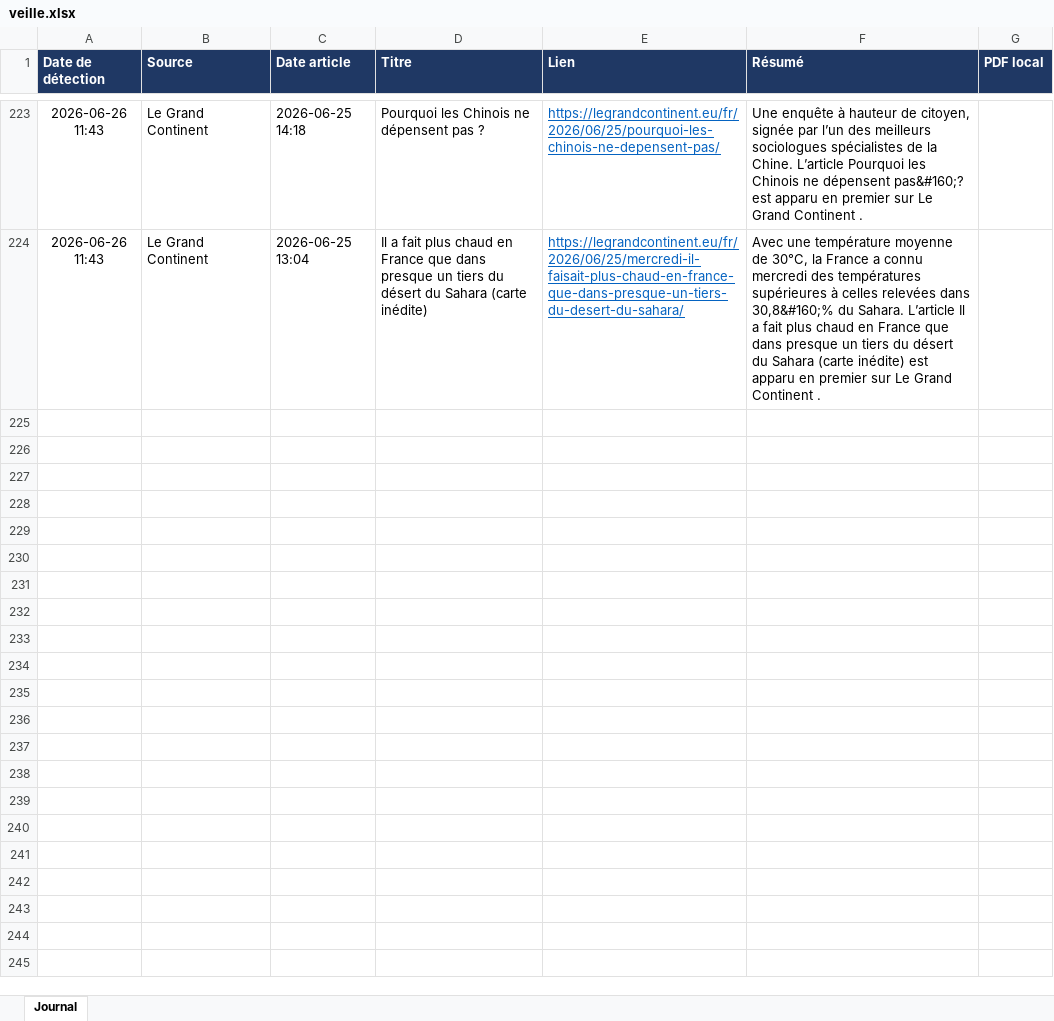
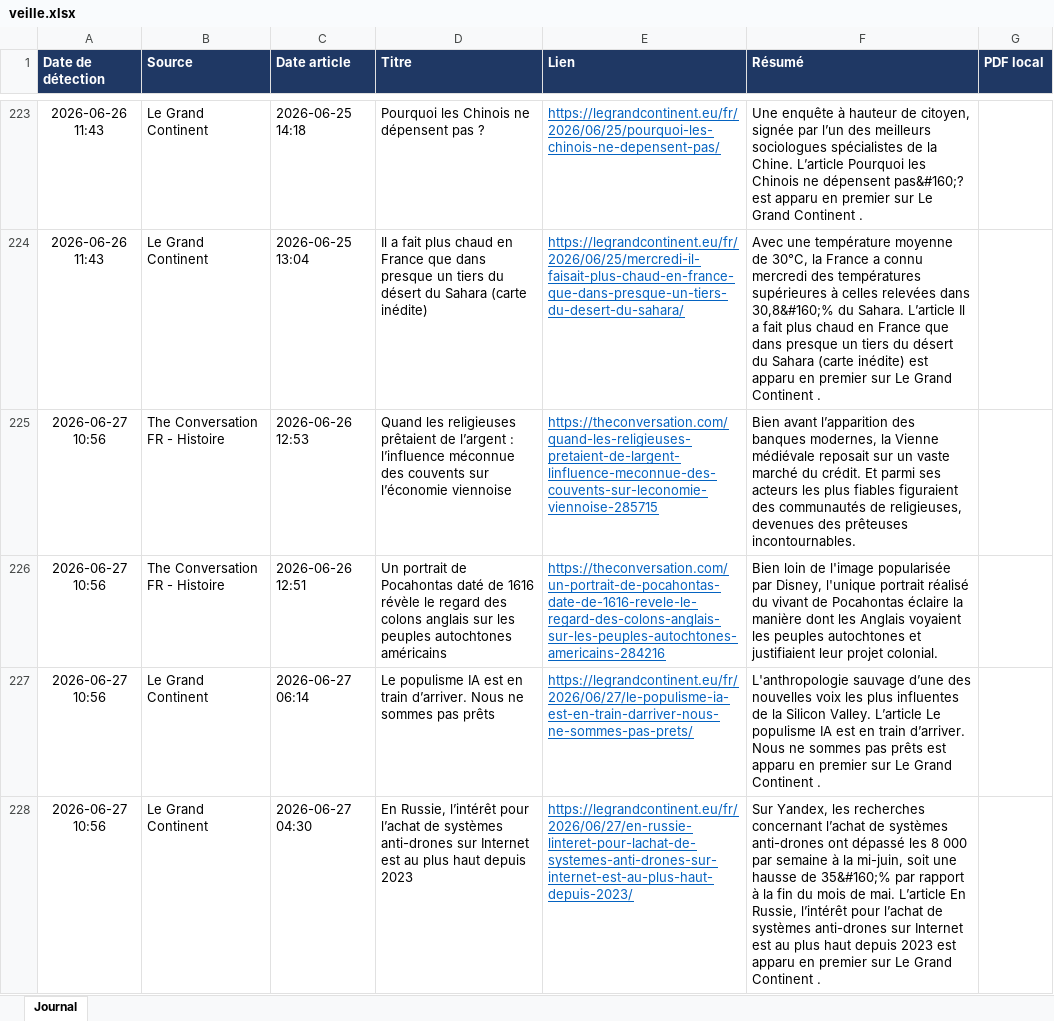
Before and after one commit to LoicSchreiber/Veille-HG-Marion, an Excel workbook: veille.xlsx, sheet Journal, drawn as a sheet; only a part is shown, gaps mark what is left out; values as stored, in another font and other column widths than the file's, no borders; the diff covers the shown part only; the diff names each change by its address in the sheet, - before the commit and + after, or states it on an @@ line.

```diff
--- a/veille.xlsx (sheet Journal)
+++ b/veille.xlsx (sheet Journal)
+row 225: 2026-06-27 10:56 | The Conversation FR - Histoire | 2026-06-26 12:53 | Quand les religieuses prêtaient de l’argent : l’influence méconnue des couvents sur l’économie viennoise | https://theconversation.com/quand-les-religieuses-pretaient-de-largent-linfluence-meconnue-des-couvents-sur-leconomie-viennoise-285715 | Bien avant l’apparition des banques modernes, la Vienne médiévale reposait sur un vaste marché du crédit. Et parmi ses acteurs les plus fiables figuraient des communautés de religieuses, devenues des prêteuses incontournables.
+row 226: 2026-06-27 10:56 | The Conversation FR - Histoire | 2026-06-26 12:51 | Un portrait de Pocahontas daté de 1616 révèle le regard des colons anglais sur les peuples autochtones américains | https://theconversation.com/un-portrait-de-pocahontas-date-de-1616-revele-le-regard-des-colons-anglais-sur-les-peuples-autochtones-americains-284216 | Bien loin de l'image popularisée par Disney, l'unique portrait réalisé du vivant de Pocahontas éclaire la manière dont les Anglais voyaient les peuples autochtones et justifiaient leur projet colonial.
+row 227: 2026-06-27 10:56 | Le Grand Continent | 2026-06-27 06:14 | Le populisme IA est en train d’arriver. Nous ne sommes pas prêts | https://legrandcontinent.eu/fr/2026/06/27/le-populisme-ia-est-en-train-darriver-nous-ne-sommes-pas-prets/ | L'anthropologie sauvage d’une des nouvelles voix les plus influentes de la Silicon Valley. L’article Le populisme IA est en train d’arriver. Nous ne sommes pas prêts est apparu en premier sur Le Grand Continent .
+row 228: 2026-06-27 10:56 | Le Grand Continent | 2026-06-27 04:30 | En Russie, l’intérêt pour l’achat de systèmes anti-drones sur Internet est au plus haut depuis 2023 | https://legrandcontinent.eu/fr/2026/06/27/en-russie-linteret-pour-lachat-de-systemes-anti-drones-sur-internet-est-au-plus-haut-depuis-2023/ | Sur Yandex, les recherches concernant l’achat de systèmes anti-drones ont dépassé les 8 000 par semaine à la mi-juin, soit une hausse de 35&#160;% par rapport à la fin du mois de mai. L’article En Russie, l’intérêt pour l’achat de systèmes anti-drones sur Internet est au plus haut depuis 2023 est apparu en premier sur Le Grand Continent .
```
Also changed, not shown: 3 added rows elsewhere in this sheet, 4 other files.
